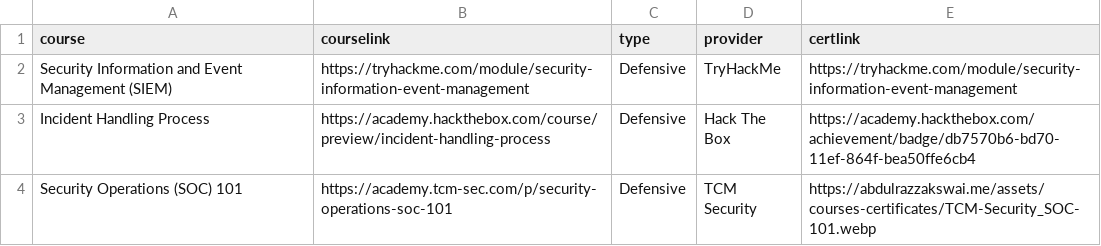
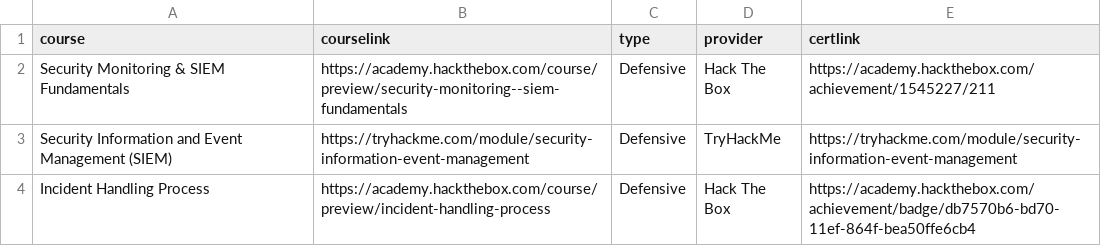
Before and after one commit to AbdulrazzakSwai/legacy-website, a CSV file: csv/courses.csv, drawn as a sheet; only a part is shown; the shorter side is filled out with more unchanged rows.

Commit message:
Update courses.csv

```diff
--- a/csv/courses.csv
+++ b/csv/courses.csv
@@ -1,2 +1,3 @@
 course,courselink,type,provider,certlink
+Security Monitoring & SIEM Fundamentals,https://academy.hackthebox.com/course/preview/security-monitoring--siem-fundamentals,Defensive,Hack The Box,https://academy.hackthebox.com/achievement/1545227/211
 Security Information and Event Management (SIEM),https://tryhackme.com/module/security-information-event-management,Defensive,TryHackMe,https://tryhackme.com/module/security-information-event-management
```
